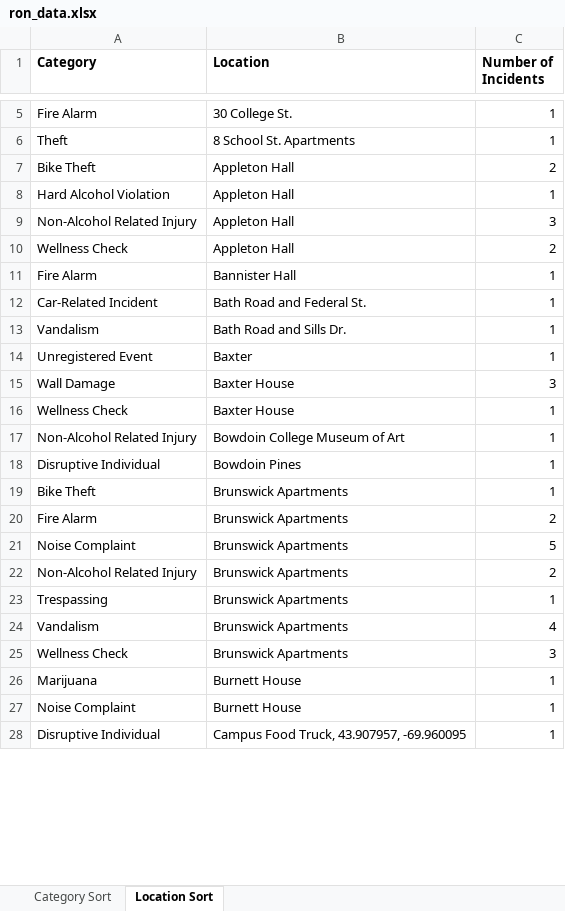
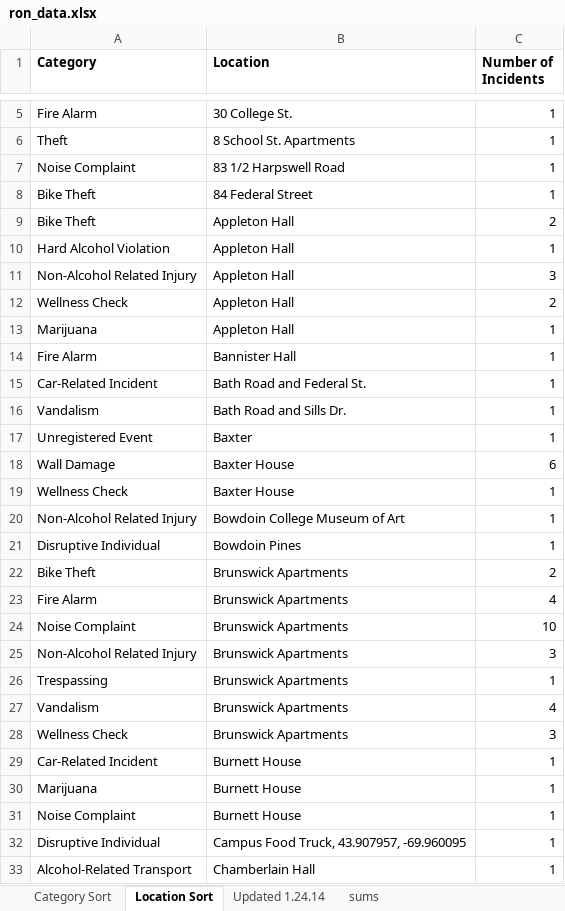
Before and after one commit to BowdoinOrient/heatmaps, an Excel workbook: ron_data.xlsx, sheet Location Sort, drawn as a sheet; only a part is shown, gaps mark what is left out; values as stored, in another font and other column widths than the file's, no borders; addresses are those after the commit; the diff covers the shown part only; the diff names each change by its address in the sheet, - before the commit and + after, or states it on an @@ line.

```diff
--- a/ron_data.xlsx (sheet Location Sort)
+++ b/ron_data.xlsx (sheet Location Sort)
+sheet tab: Updated 1.24.14
+sheet tab: sums
+row 7: Noise Complaint | 83 1/2 Harpswell Road | 1
+row 8: Bike Theft | 84 Federal Street | 1
+row 13: Marijuana | Appleton Hall | 1
-C18 (Number of Incidents): 3
+C18 (Number of Incidents): 6
-C22 (Number of Incidents): 1
+C22 (Number of Incidents): 2
-C23 (Number of Incidents): 2
+C23 (Number of Incidents): 4
-C24 (Number of Incidents): 5
+C24 (Number of Incidents): 10
-C25 (Number of Incidents): 2
+C25 (Number of Incidents): 3
+row 29: Car-Related Incident | Burnett House | 1
+row 33: Alcohol-Related Transport | Chamberlain Hall | 1
```
Also changed, not shown: 58 added rows, 1 removed row and 20 edited cells elsewhere in this sheet, sheet Category Sort, 1 other file.
